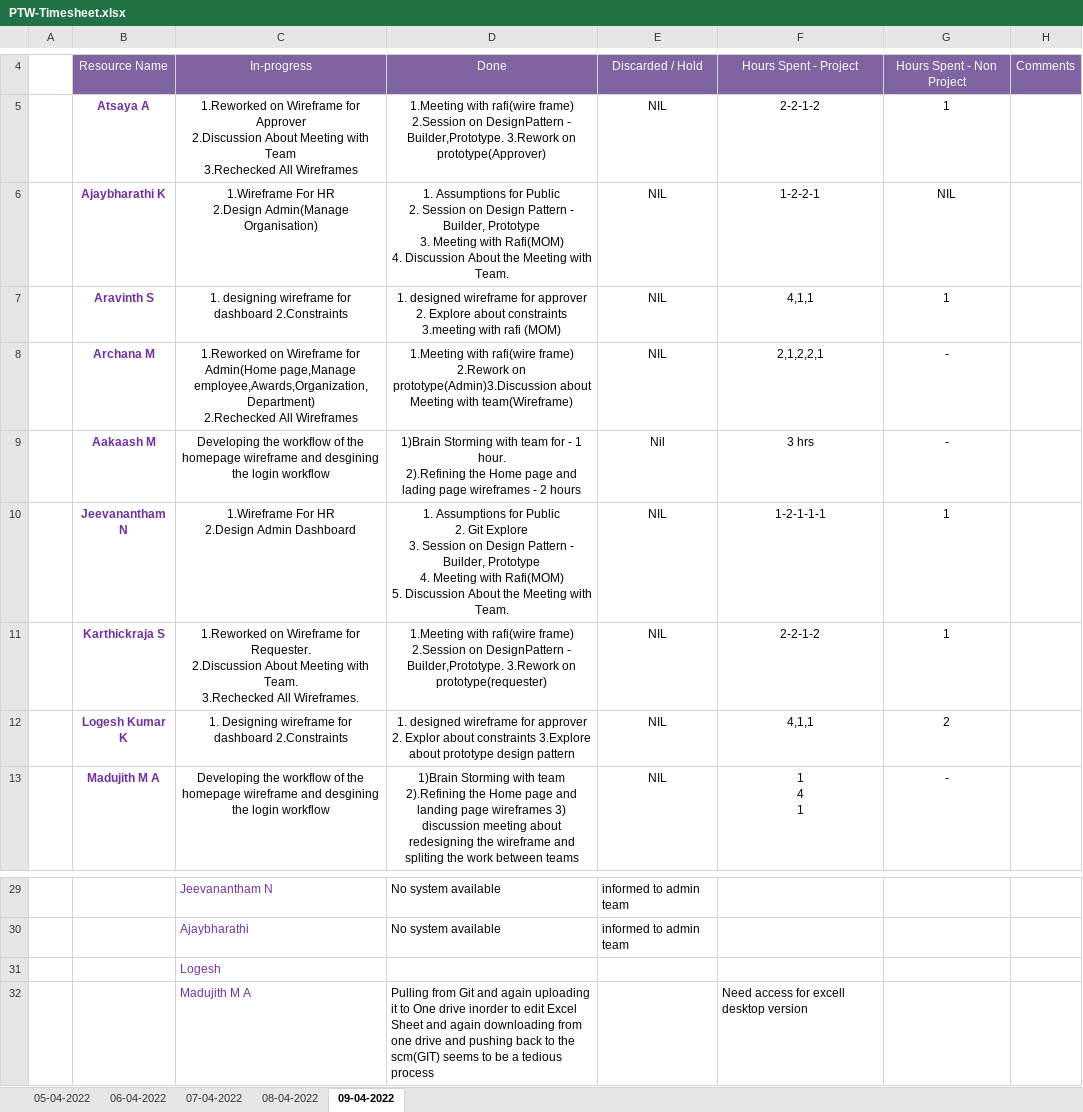
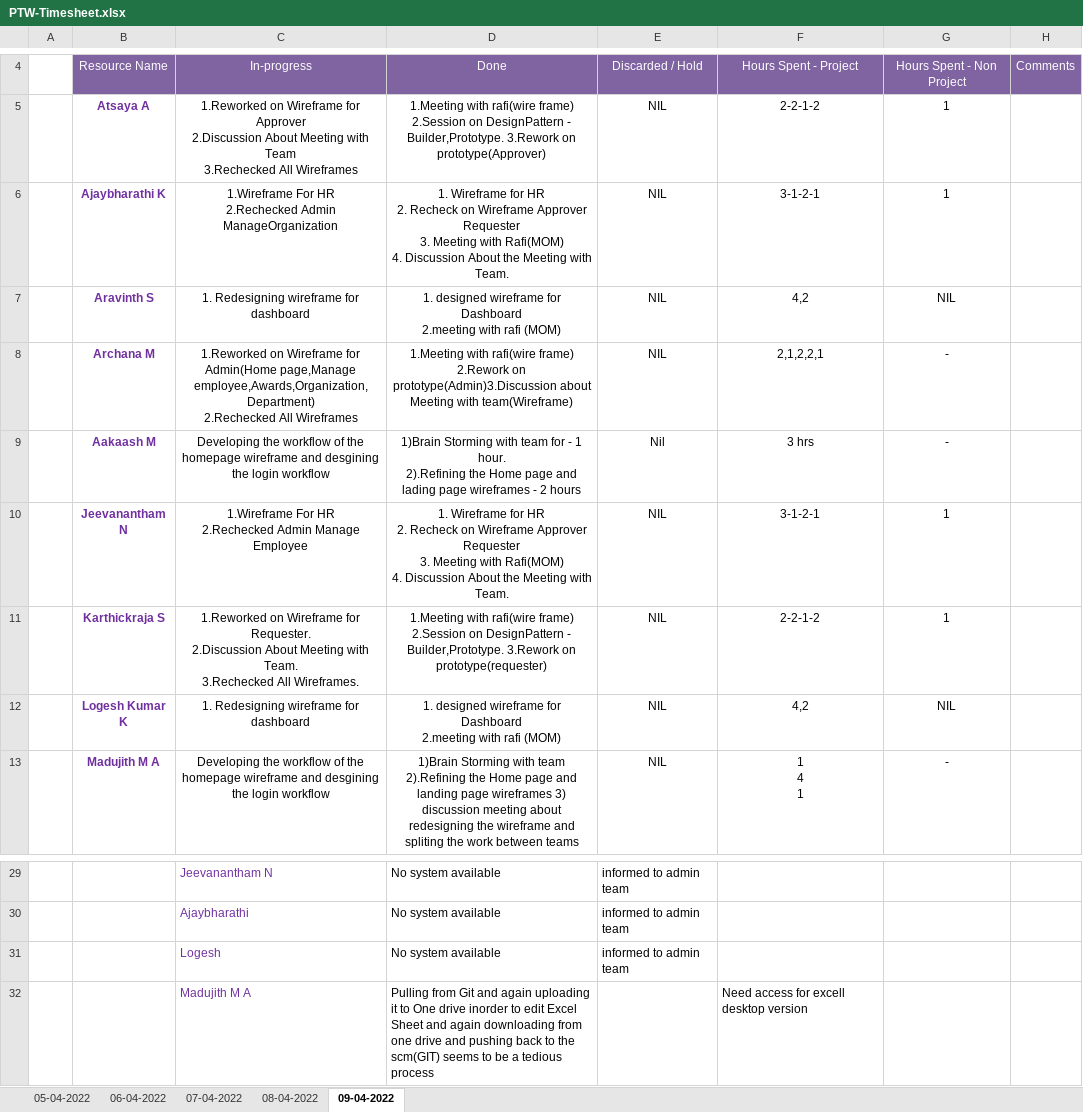
Before and after one commit to Tenacious-Org/Project-A5, an Excel workbook: Process/Timesheet/PTW-Timesheet.xlsx, sheet 09-04-2022, drawn as a sheet; only a part is shown, gaps mark what is left out; values as stored, in another font and other column widths than the file's, no borders; removed rows and columns are numbered as before the commit, all else as after; ↵ is a line break in a cell; the diff names each change by its address in the sheet, - before the commit and + after, or states it on an @@ line.

Commit message:
Update PTW-Timesheet.xlsx

```diff
--- a/Process/Timesheet/PTW-Timesheet.xlsx (sheet 09-04-2022)
+++ b/Process/Timesheet/PTW-Timesheet.xlsx (sheet 09-04-2022)
-C6: …For HR ↵ 2.Design Admin(Manage Organisation)
+C6: …For HR ↵ 2.Rechecked Admin ManageOrganization
-D6: 1. Assumptions for Public ↵ 2. Session on Design Pattern - Builder, Prototype ↵ 3. Meeting…
+D6: 1. Wireframe for HR ↵ 2. Recheck on Wireframe Approver Requester ↵ 3. Meeting…
-F6: 1-2-2-1
+F6: 3-1-2-1
-G6: NIL
+G6: 1
-C7: 1. designing wireframe for dashboard 2.Constraints
+C7: 1. Redesigning wireframe for dashboard
-D7: …wireframe for approver ↵ 2. Explore about constraints 3.meeting with rafi…
+D7: …wireframe for Dashboard ↵ 2.meeting with rafi…
-F7: 4,1,1
+F7: 4,2
-G7: 1
+G7: NIL
-C10: …For HR ↵ 2.Design Admin Dashboard
+C10: …For HR ↵ 2.Rechecked Admin Manage Employee
-D10: 1. Assumptions for Public ↵ 2. Git Explore ↵ 3. Session on Design Pattern - Builder, Prototype ↵ 4. Meeting with Rafi(MOM) ↵ 5. Discussion About…
+D10: 1. Wireframe for HR ↵ 2. Recheck on Wireframe Approver Requester ↵ 3. Meeting with Rafi(MOM) ↵ 4. Discussion About…
-F10: 1-2-1-1-1
+F10: 3-1-2-1
-row 12:  | Logesh Kumar K | 1. Designing wireframe for dashboard 2.Constraints | 1. designed wireframe for approver ↵ 2. Explor about constraints 3.Explore about prototype design pattern | NIL | 4,1,1 | 2
+row 12:  | Logesh Kumar K | 1. Redesigning wireframe for dashboard | 1. designed wireframe for Dashboard ↵ 2.meeting with rafi (MOM) | NIL | 4,2 | NIL
-row 31:  |  | Logesh
+row 31:  |  | Logesh | No system available | informed to admin team
```
